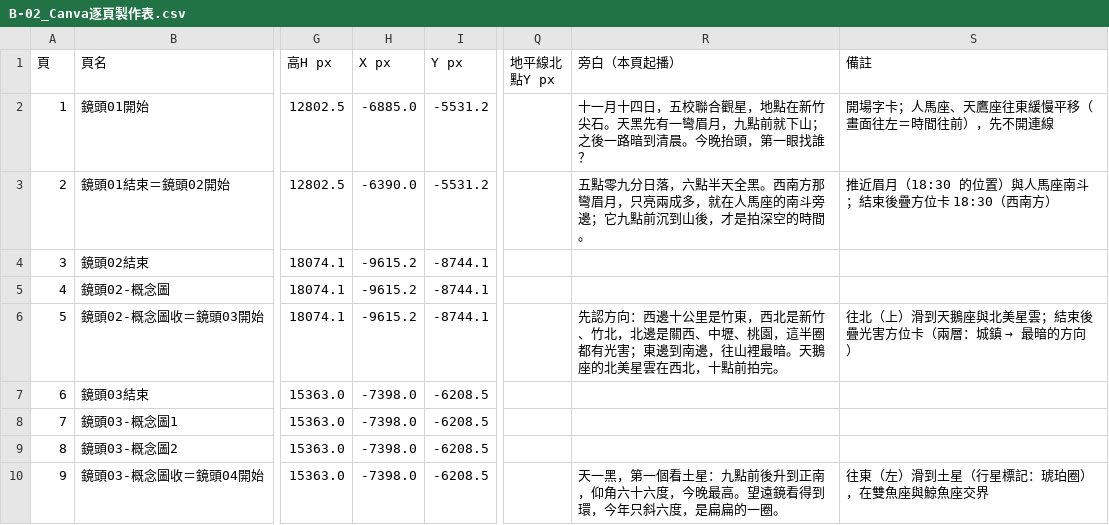
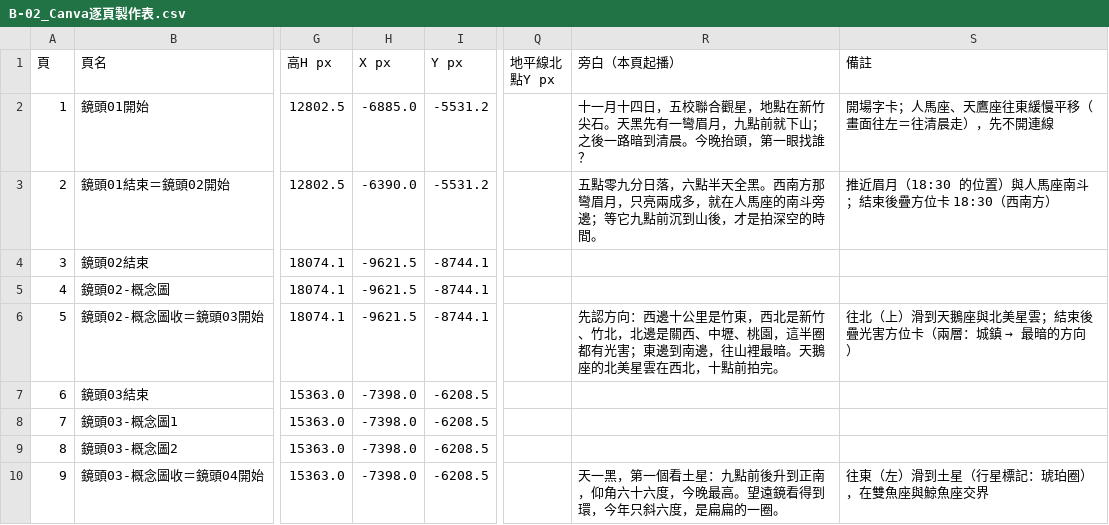
Before and after one commit to Kimchi2104/NTNU-Insta, a CSV file: 05_素材/B-02_五校聯合觀星/_v4大畫布/B-02_Canva逐頁製作表.csv, drawn as a sheet; only a part is shown, gaps mark what is left out; the diff covers the shown part only; the diff names each change by its address in the sheet, - before the commit and + after, or states it on an @@ line.

```diff
--- a/05_素材/B-02_五校聯合觀星/_v4大畫布/B-02_Canva逐頁製作表.csv
+++ b/05_素材/B-02_五校聯合觀星/_v4大畫布/B-02_Canva逐頁製作表.csv
-S2 (備註): 開場字卡；人馬座、天鷹座往東緩慢平移（畫面往左＝時間往前），先不開連線
+S2 (備註): 開場字卡；人馬座、天鷹座往東緩慢平移（畫面往左＝往清晨走），先不開連線
-R3 (旁白（本頁起播）): …斗旁邊；它九點前…
+R3 (旁白（本頁起播）): …斗旁邊；等它九點前…
-H4:H6 (X px): -9615.2
+H4:H6 (X px): -9621.5
```
Also changed, not shown: 6 edited cells elsewhere in this file, 05_素材/B-02_五校聯合觀星/_v4大畫布/B-02_逐頁標籤座標.csv, 05_素材/B-02_五校聯合觀星/_v4大畫布/B-02_鏡頭清單.csv, 54 other files.
